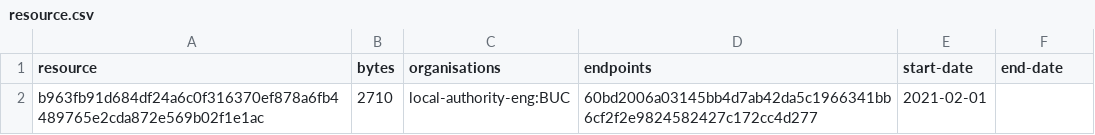
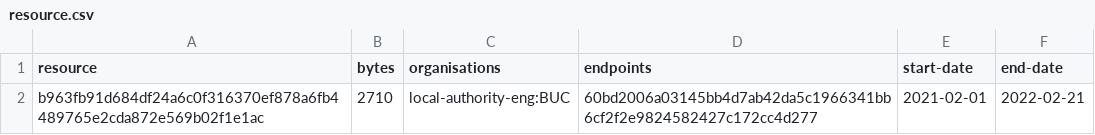
Before and after one commit to digital-land/neighbourhood-plan-collection, a CSV file: collection/resource.csv, drawn as a sheet.

Commit message:
Collection 2022-03-10

```diff
--- a/collection/resource.csv
+++ b/collection/resource.csv
@@ -1,2 +1,2 @@
 resource,bytes,organisations,endpoints,start-date,end-date
-b963fb91d684df24a6c0f316370ef878a6fb4489765e2cda872e569b02f1e1ac,2710,local-authority-eng:BUC,60bd2006a03145bb4d7ab42da5c1966341bb6cf2f2e9824582427c172cc4d277,2021-02-01,
+b963fb91d684df24a6c0f316370ef878a6fb4489765e2cda872e569b02f1e1ac,2710,local-authority-eng:BUC,60bd2006a03145bb4d7ab42da5c1966341bb6cf2f2e9824582427c172cc4d277,2021-02-01,2022-02-21
```
